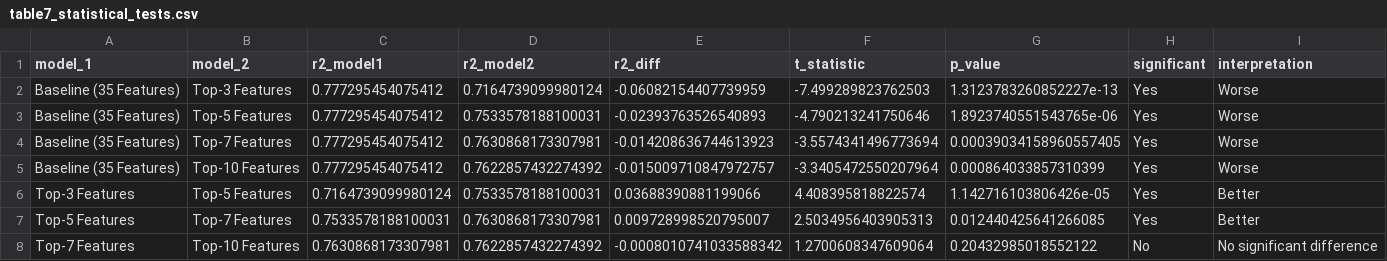
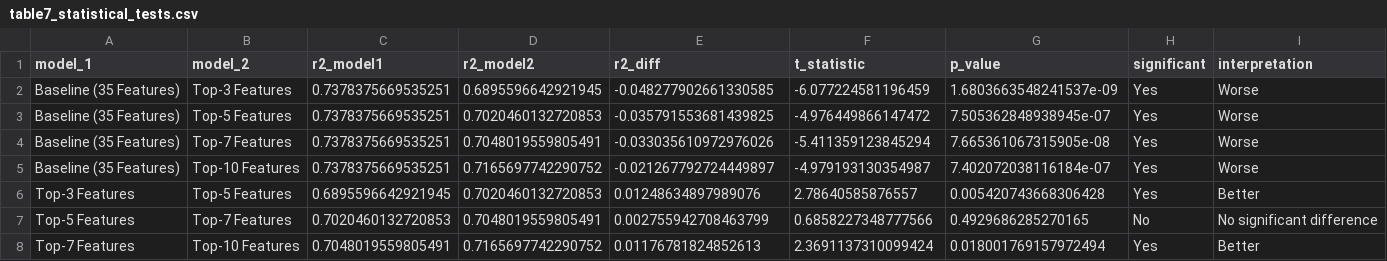
Before and after one commit to AnoukHecht/KDT_Paper_2, a CSV file: table7_statistical_tests.csv, drawn as a sheet.

```diff
--- a/table7_statistical_tests.csv
+++ b/table7_statistical_tests.csv
@@ -1,8 +1,8 @@
 model_1,model_2,r2_model1,r2_model2,r2_diff,t_statistic,p_value,significant,interpretation
-Baseline (35 Features),Top-3 Features,0.777295454075412,0.7164739099980124,-0.06082154407739959,-7.499289823762503,1.3123783260852227e-13,Yes,Worse
-Baseline (35 Features),Top-5 Features,0.777295454075412,0.7533578188100031,-0.02393763526540893,-4.790213241750646,1.8923740551543765e-06,Yes,Worse
-Baseline (35 Features),Top-7 Features,0.777295454075412,0.7630868173307981,-0.014208636744613923,-3.5574341496773694,0.00039034158960557405,Yes,Worse
-Baseline (35 Features),Top-10 Features,0.777295454075412,0.7622857432274392,-0.015009710847972757,-3.3405472550207964,0.000864033857310399,Yes,Worse
-Top-3 Features,Top-5 Features,0.7164739099980124,0.7533578188100031,0.03688390881199066,4.408395818822574,1.142716103806426e-05,Yes,Better
-Top-5 Features,Top-7 Features,0.7533578188100031,0.7630868173307981,0.009728998520795007,2.5034956403905313,0.012440425641266085,Yes,Better
-Top-7 Features,Top-10 Features,0.7630868173307981,0.7622857432274392,-0.0008010741033588342,1.2700608347609064,0.20432985018552122,No,No significant difference
+Baseline (35 Features),Top-3 Features,0.7378375669535251,0.6895596642921945,-0.048277902661330585,-6.077224581196459,1.6803663548241537e-09,Yes,Worse
+Baseline (35 Features),Top-5 Features,0.7378375669535251,0.7020460132720853,-0.035791553681439825,-4.976449866147472,7.505362848938945e-07,Yes,Worse
+Baseline (35 Features),Top-7 Features,0.7378375669535251,0.7048019559805491,-0.033035610972976026,-5.411359123845294,7.665361067315905e-08,Yes,Worse
+Baseline (35 Features),Top-10 Features,0.7378375669535251,0.7165697742290752,-0.021267792724449897,-4.979193130354987,7.402072038116184e-07,Yes,Worse
+Top-3 Features,Top-5 Features,0.6895596642921945,0.7020460132720853,0.01248634897989076,2.78640585876557,0.005420743668306428,Yes,Better
+Top-5 Features,Top-7 Features,0.7020460132720853,0.7048019559805491,0.002755942708463799,0.6858227348777566,0.4929686285270165,No,No significant difference
+Top-7 Features,Top-10 Features,0.7048019559805491,0.7165697742290752,0.01176781824852613,2.3691137310099424,0.018001769157972494,Yes,Better
```
Also changed, not shown: outputs/results/cumulative_addition_results.csv, outputs/results/table2_baseline_performance.csv, 17 other files.
